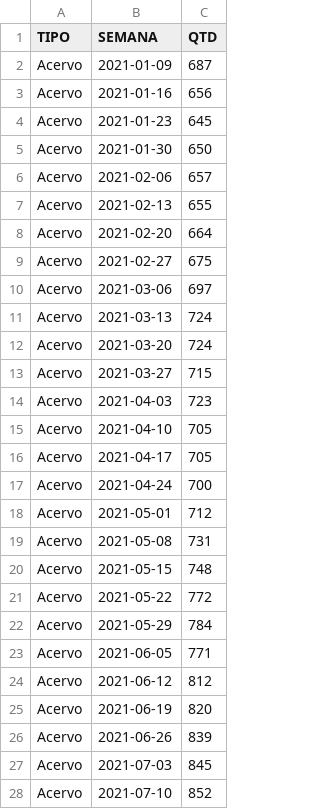
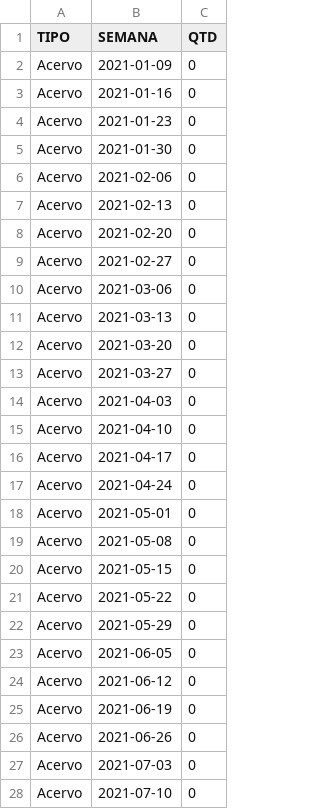
Before and after one commit to pedropaixaomprj/datawrapper-gate, a CSV file: acervo_gate.csv, drawn as a sheet; only a part is shown; the diff covers the shown part only.

Commit message:
Dados de acervo atualizados

```diff
--- a/acervo_gate.csv
+++ b/acervo_gate.csv
@@ -1,28 +1,28 @@
 TIPO,SEMANA,QTD
-Acervo,2021-01-09,687
-Acervo,2021-01-16,656
-Acervo,2021-01-23,645
-Acervo,2021-01-30,650
-Acervo,2021-02-06,657
-Acervo,2021-02-13,655
-Acervo,2021-02-20,664
-Acervo,2021-02-27,675
-Acervo,2021-03-06,697
-Acervo,2021-03-13,724
-Acervo,2021-03-20,724
-Acervo,2021-03-27,715
-Acervo,2021-04-03,723
-Acervo,2021-04-10,705
-Acervo,2021-04-17,705
-Acervo,2021-04-24,700
-Acervo,2021-05-01,712
-Acervo,2021-05-08,731
-Acervo,2021-05-15,748
-Acervo,2021-05-22,772
-Acervo,2021-05-29,784
-Acervo,2021-06-05,771
-Acervo,2021-06-12,812
-Acervo,2021-06-19,820
-Acervo,2021-06-26,839
-Acervo,2021-07-03,845
-Acervo,2021-07-10,852
+Acervo,2021-01-09,0
+Acervo,2021-01-16,0
+Acervo,2021-01-23,0
+Acervo,2021-01-30,0
+Acervo,2021-02-06,0
+Acervo,2021-02-13,0
+Acervo,2021-02-20,0
+Acervo,2021-02-27,0
+Acervo,2021-03-06,0
+Acervo,2021-03-13,0
+Acervo,2021-03-20,0
+Acervo,2021-03-27,0
+Acervo,2021-04-03,0
+Acervo,2021-04-10,0
+Acervo,2021-04-17,0
+Acervo,2021-04-24,0
+Acervo,2021-05-01,0
+Acervo,2021-05-08,0
+Acervo,2021-05-15,0
+Acervo,2021-05-22,0
+Acervo,2021-05-29,0
+Acervo,2021-06-05,0
+Acervo,2021-06-12,0
+Acervo,2021-06-19,0
+Acervo,2021-06-26,0
+Acervo,2021-07-03,0
+Acervo,2021-07-10,0
```
Also changed, not shown: 162 edited cells elsewhere in this file, tempo_previsto_backlog.csv, 1 other file.
